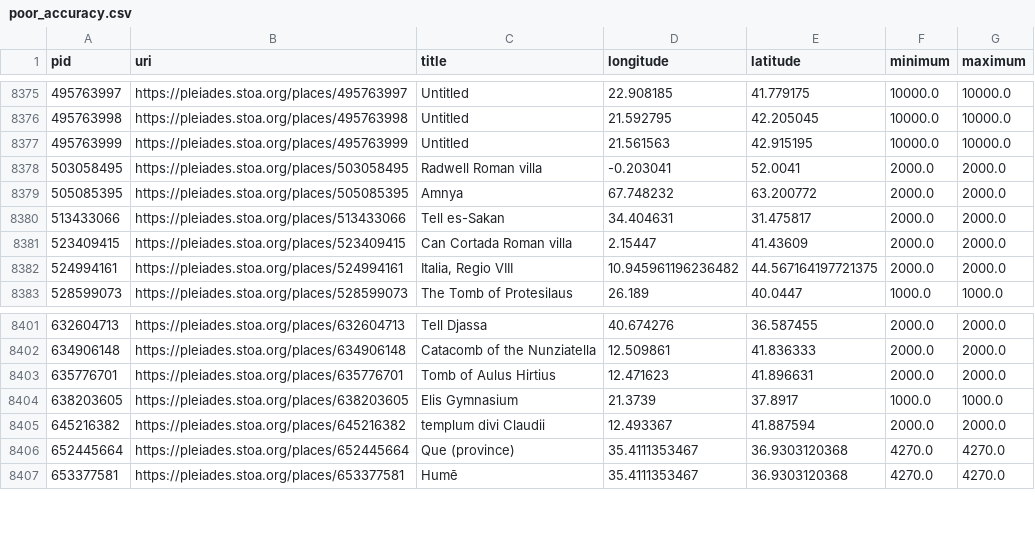
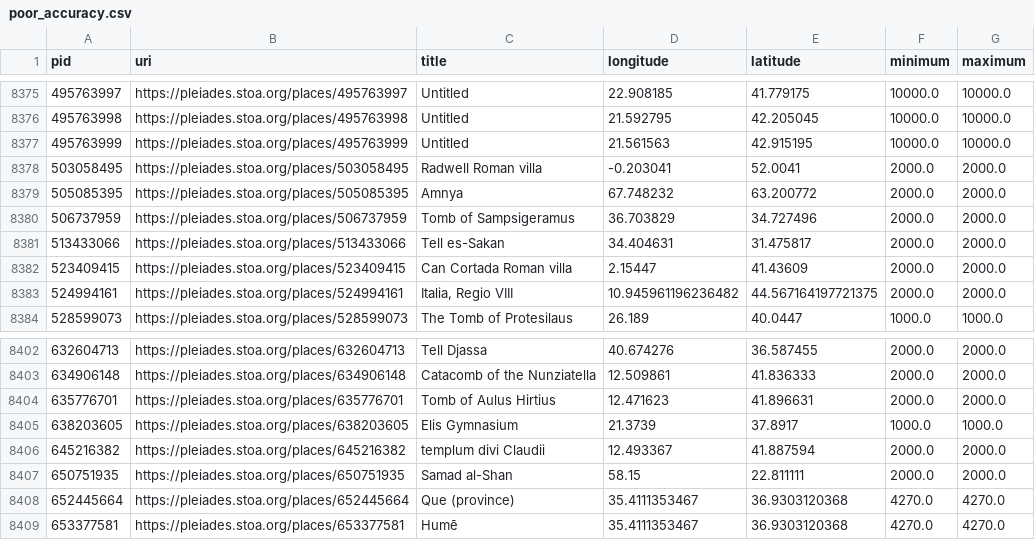
Before and after one commit to isawnyu/pleiades.datasets, a CSV file: data/data_quality/poor_accuracy.csv, drawn as a sheet; only a part is shown, gaps mark what is left out; the diff names each change by its address in the sheet, - before the commit and + after, or states it on an @@ line.

Commit message:
updated data quality: 3,607 places with 'rough' precision (i.e., no specific geometry), but not marked 'unlocated'. 8,887 places whose locations have no horizontal accuracy smaller than 1,000 meters. 14 places whose locations have no associated accuracy value. 1 places whose locations include an OSM Way that has been incompletely imported as a Node. 3,223 places that make use of a deprecated place type. 1,368 place titles that include a question mark. 19,863 names that only have values in the 'romanized' field (no 'attested' field value in original language and script). 12,808 places that have no assigned 'modern name'. 27,306 places that have at least one reference without a Zotero URI. 71 places that have at least one reference with an invalid Zotero URI. 15 places with an empty description. 24,441 places whose description is clearly inadequate (i.e., 'cited: BAtlas' or 'A place from the TAVO Index'). 2,729 places from BAtlas that could have complex archaeological remains, but so far lack any connected places (monuments/areas/excavations).

```diff
--- a/data/data_quality/poor_accuracy.csv
+++ b/data/data_quality/poor_accuracy.csv
+row 8380: 506737959 | https://pleiades.stoa.org/places/506737959 | Tomb of Sampsigeramus | 36.703829 | 34.727496 | 2000.0 | 2000.0
+row 8407: 650751935 | https://pleiades.stoa.org/places/650751935 | Samad al-Shan | 58.15 | 22.811111 | 2000.0 | 2000.0
```
Also changed, not shown: 3 other files.
